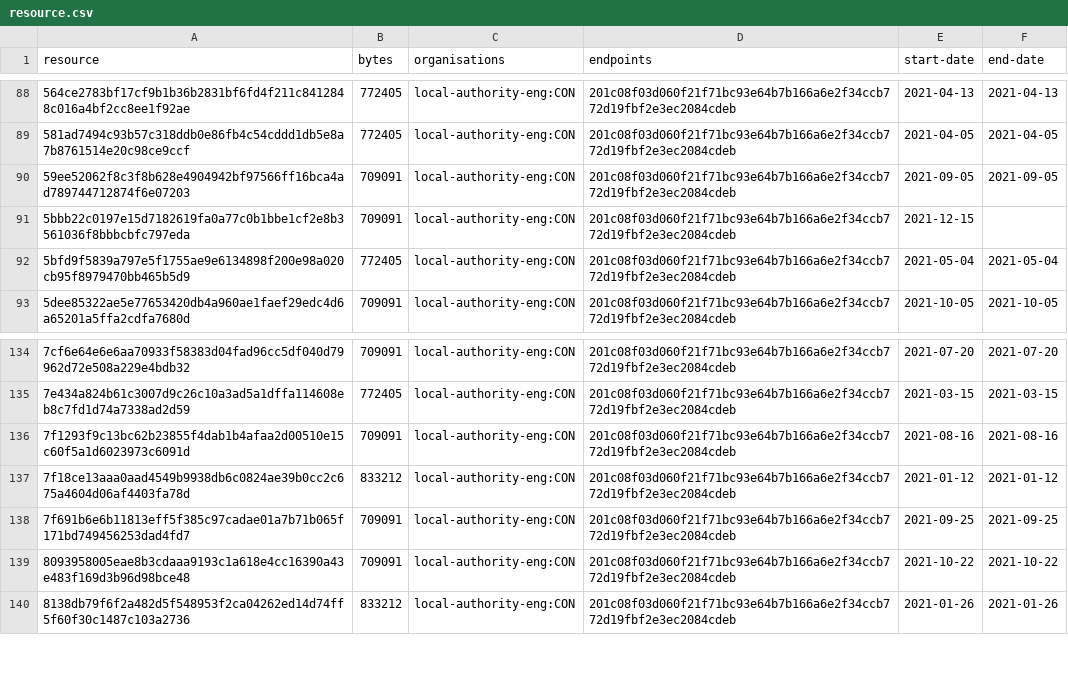
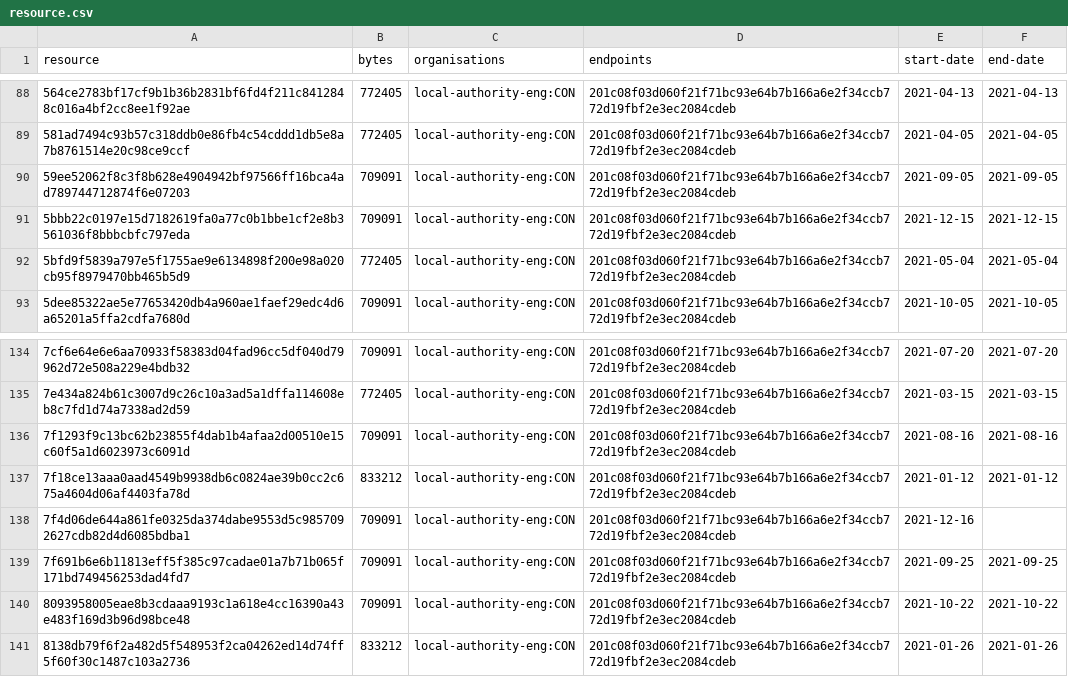
Before and after one commit to digital-land/brownfield-site-collection, a CSV file: collection/resource.csv, drawn as a sheet; only a part is shown, gaps mark what is left out.

```diff
--- a/collection/resource.csv
+++ b/collection/resource.csv
@@ -90,3 +90,3 @@ resource,bytes,organisations,endpoints,start-date,end-date
 59ee52062f8c3f8b628e4904942bf97566ff16bca4ad789744712874f6e07203,709091,local-authority-eng:CON,201c08f03d060f21f71bc93e64b7b166a6e2f34ccb772d19fbf2e3ec2084cdeb,2021-09-05,2021-09-05
-5bbb22c0197e15d7182619fa0a77c0b1bbe1cf2e8b3561036f8bbbcbfc797eda,709091,local-authority-eng:CON,201c08f03d060f21f71bc93e64b7b166a6e2f34ccb772d19fbf2e3ec2084cdeb,2021-12-15,
+5bbb22c0197e15d7182619fa0a77c0b1bbe1cf2e8b3561036f8bbbcbfc797eda,709091,local-authority-eng:CON,201c08f03d060f21f71bc93e64b7b166a6e2f34ccb772d19fbf2e3ec2084cdeb,2021-12-15,2021-12-15
 5bfd9f5839a797e5f1755ae9e6134898f200e98a020cb95f8979470bb465b5d9,772405,local-authority-eng:CON,201c08f03d060f21f71bc93e64b7b166a6e2f34ccb772d19fbf2e3ec2084cdeb,2021-05-04,2021-05-04
@@ -137,2 +137,3 @@ resource,bytes,organisations,endpoints,start-date,end-date
 7f18ce13aaa0aad4549b9938db6c0824ae39b0cc2c675a4604d06af4403fa78d,833212,local-authority-eng:CON,201c08f03d060f21f71bc93e64b7b166a6e2f34ccb772d19fbf2e3ec2084cdeb,2021-01-12,2021-01-12
+7f4d06de644a861fe0325da374dabe9553d5c9857092627cdb82d4d6085bdba1,709091,local-authority-eng:CON,201c08f03d060f21f71bc93e64b7b166a6e2f34ccb772d19fbf2e3ec2084cdeb,2021-12-16,
 7f691b6e6b11813eff5f385c97cadae01a7b71b065f171bd749456253dad4fd7,709091,local-authority-eng:CON,201c08f03d060f21f71bc93e64b7b166a6e2f34ccb772d19fbf2e3ec2084cdeb,2021-09-25,2021-09-25
```
Also changed, not shown: collection/log.csv, 1 other file.
